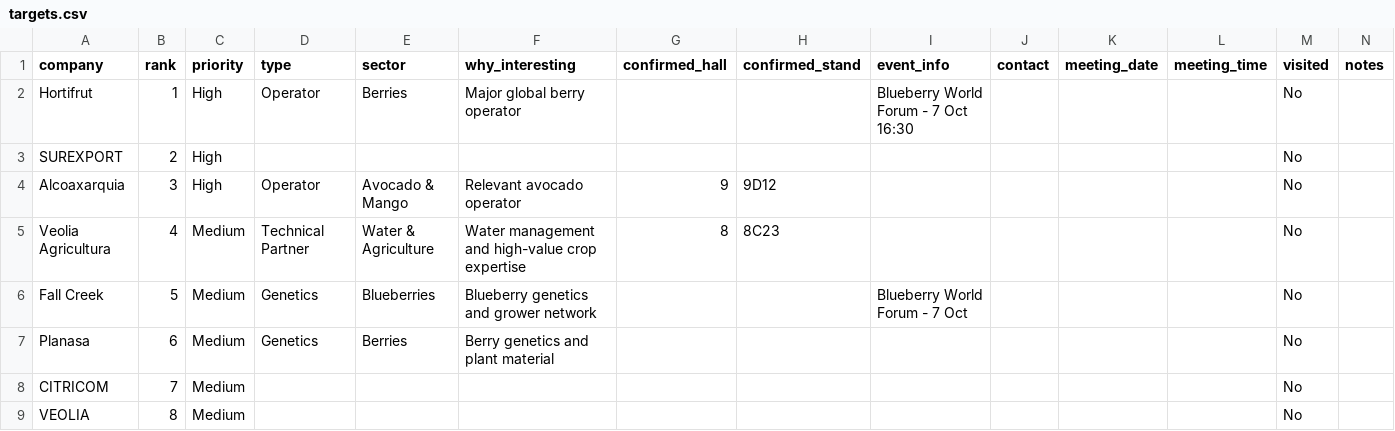
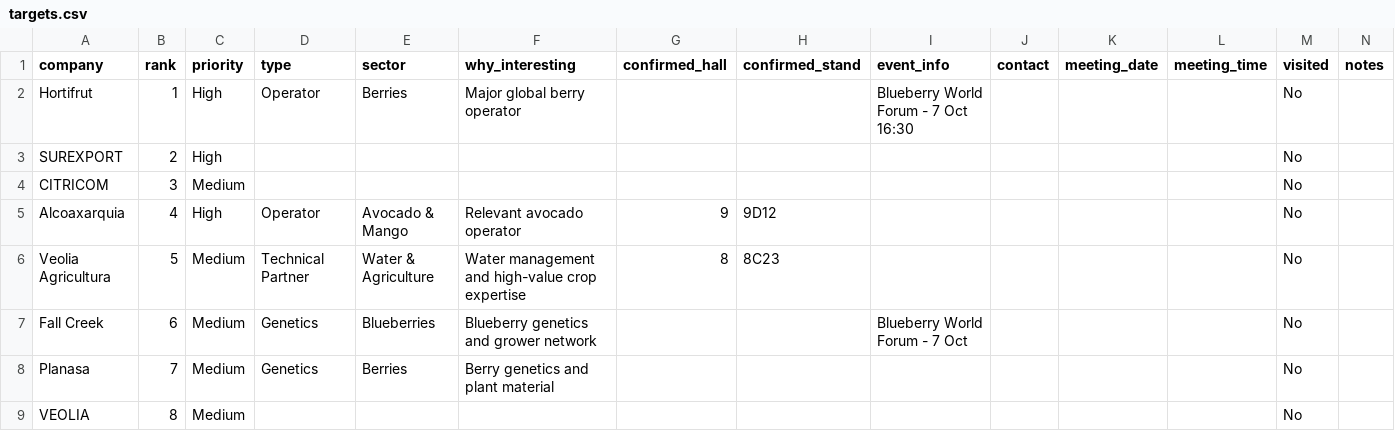
Before and after one commit to rafaelrosmoreno-cell/fruit-attraction-dashboard, a CSV file: targets.csv, drawn as a sheet.

Commit message:
Update Fruit Attraction dashboard

```diff
--- a/targets.csv
+++ b/targets.csv
@@ -3,7 +3,7 @@ Hortifrut,1,High,Operator,Berries,Major global berry operator,,,Blueberry World
 SUREXPORT,2,High,,,,,,,,,,No,
-Alcoaxarquia,3,High,Operator,Avocado & Mango,Relevant avocado operator,9,9D12,,,,,No,
-Veolia Agricultura,4,Medium,Technical Partner,Water & Agriculture,Water management and high-value crop expertise,8,8C23,,,,,No,
-Fall Creek,5,Medium,Genetics,Blueberries,Blueberry genetics and grower network,,,Blueberry World Forum - 7 Oct,,,,No,
-Planasa,6,Medium,Genetics,Berries,Berry genetics and plant material,,,,,,,No,
-CITRICOM,7,Medium,,,,,,,,,,No,
+CITRICOM,3,Medium,,,,,,,,,,No,
+Alcoaxarquia,4,High,Operator,Avocado & Mango,Relevant avocado operator,9,9D12,,,,,No,
+Veolia Agricultura,5,Medium,Technical Partner,Water & Agriculture,Water management and high-value crop expertise,8,8C23,,,,,No,
+Fall Creek,6,Medium,Genetics,Blueberries,Blueberry genetics and grower network,,,Blueberry World Forum - 7 Oct,,,,No,
+Planasa,7,Medium,Genetics,Berries,Berry genetics and plant material,,,,,,,No,
 VEOLIA,8,Medium,,,,,,,,,,No,
```
